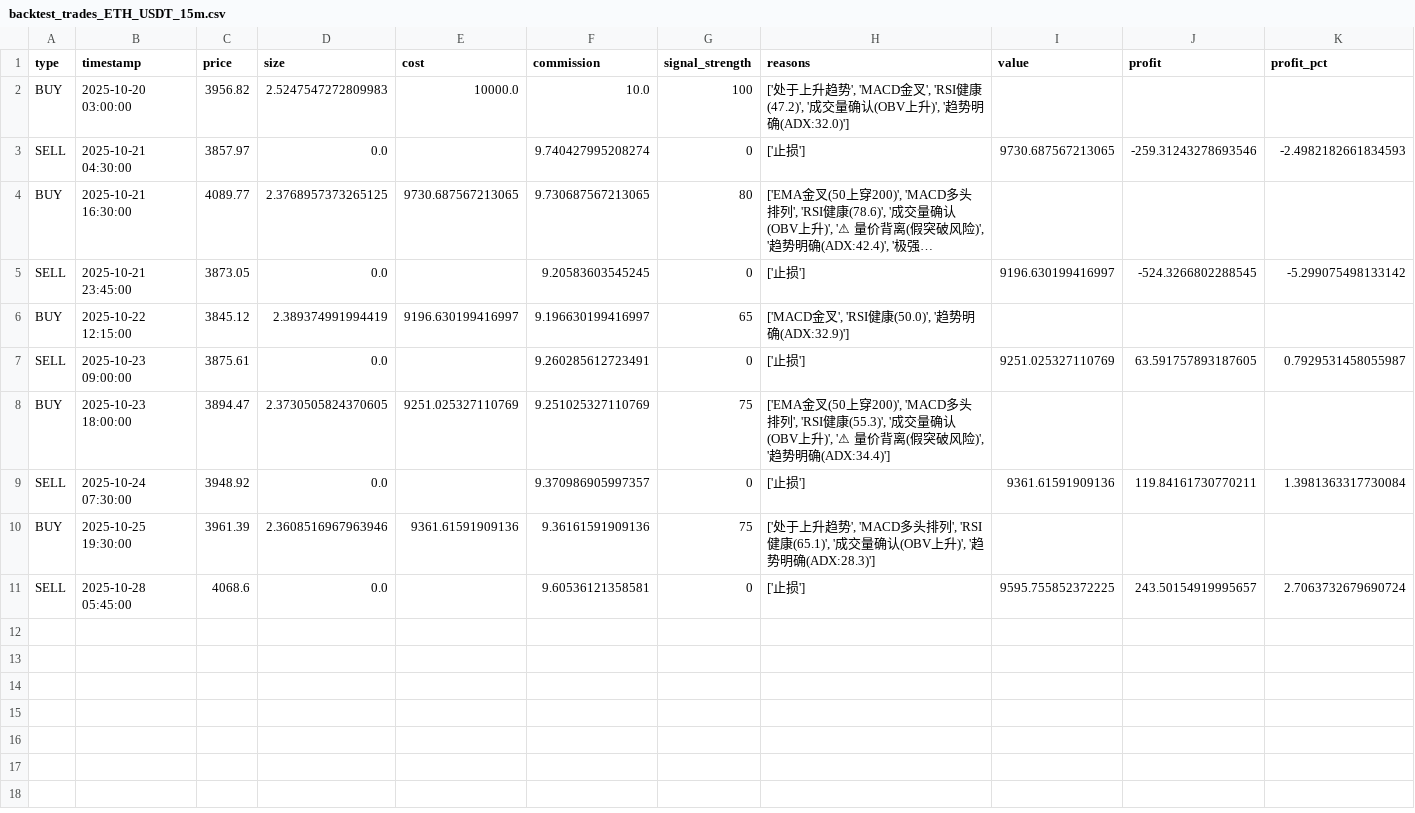
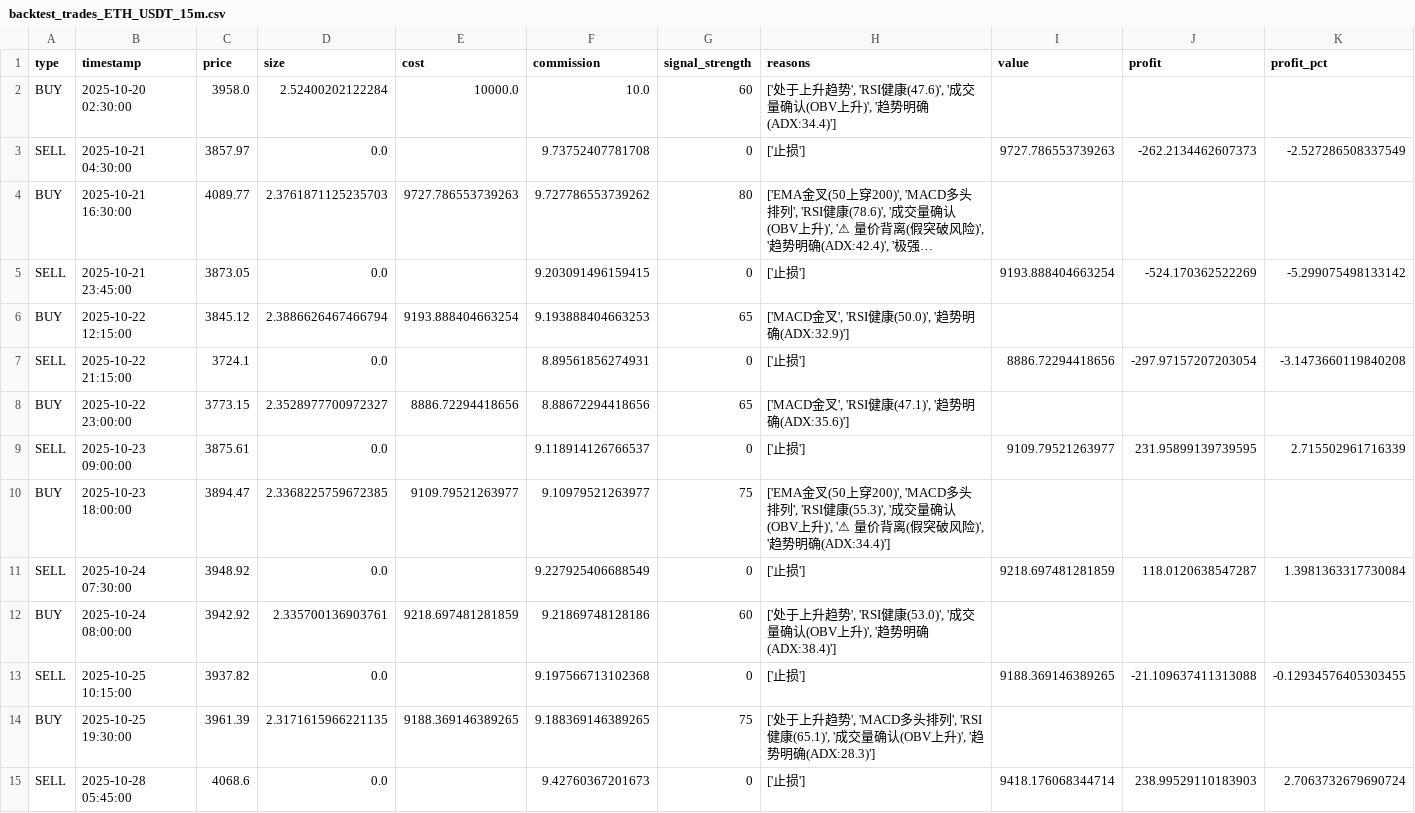
Before and after one commit to hinschow/quant-trading, a CSV file: backtest_results/multi_timeframe/15m/backtest_trades_ETH_USDT_15m.csv, drawn as a sheet; long unchanged cells end in …; addresses are those after the commit; the diff names each change by its address in the sheet, - before the commit and + after, or states it on an @@ line.

```diff
--- a/backtest_results/multi_timeframe/15m/backtest_trades_ETH_USDT_15m.csv
+++ b/backtest_results/multi_timeframe/15m/backtest_trades_ETH_USDT_15m.csv
-B2 (timestamp): 2025-10-20 03:00:00
+B2 (timestamp): 2025-10-20 02:30:00
-C2 (price): 3956.82
+C2 (price): 3958.0
-D2 (size): 2.5247547272809983
+D2 (size): 2.52400202122284
-G2 (signal_strength): 100
+G2 (signal_strength): 60
-H2 (reasons): …升趋势', 'MACD金叉', 'RSI健康(47.2)', '成交量确认(OBV上升)', '趋势明确(ADX:32.0)']
+H2 (reasons): …升趋势', 'RSI健康(47.6)', '成交量确认(OBV上升)', '趋势明确(ADX:34.4)']
-F3 (commission): 9.740427995208274
+F3 (commission): 9.73752407781708
-I3 (value): 9730.687567213065
+I3 (value): 9727.786553739263
-J3 (profit): -259.31243278693546
+J3 (profit): -262.2134462607373
-K3 (profit_pct): -2.4982182661834593
+K3 (profit_pct): -2.527286508337549
-D4 (size): 2.3768957373265125
+D4 (size): 2.3761871125235703
-E4 (cost): 9730.687567213065
+E4 (cost): 9727.786553739263
-F4 (commission): 9.730687567213065
+F4 (commission): 9.727786553739262
-F5 (commission): 9.20583603545245
+F5 (commission): 9.203091496159415
-I5 (value): 9196.630199416997
+I5 (value): 9193.888404663254
-J5 (profit): -524.3266802288545
+J5 (profit): -524.170362522269
-D6 (size): 2.389374991994419
+D6 (size): 2.3886626467466794
-E6 (cost): 9196.630199416997
+E6 (cost): 9193.888404663254
-F6 (commission): 9.196630199416997
+F6 (commission): 9.193888404663253
+row 7: SELL | 2025-10-22 21:15:00 | 3724.1 | 0.0 |  | 8.89561856274931 | 0 | ['止损'] | 8886.72294418656 | -297.97157207203054 | -3.1473660119840208
+row 8: BUY | 2025-10-22 23:00:00 | 3773.15 | 2.3528977700972327 | 8886.72294418656 | 8.88672294418656 | 65 | ['MACD金叉', 'RSI健康(47.1)', '趋势明确(ADX:35.6)']
-F9 (commission): 9.260285612723491
+F9 (commission): 9.118914126766537
-I9 (value): 9251.025327110769
+I9 (value): 9109.79521263977
-J9 (profit): 63.591757893187605
+J9 (profit): 231.95899139739595
-K9 (profit_pct): 0.7929531458055987
+K9 (profit_pct): 2.715502961716339
-D10 (size): 2.3730505824370605
+D10 (size): 2.3368225759672385
-E10 (cost): 9251.025327110769
+E10 (cost): 9109.79521263977
-F10 (commission): 9.251025327110769
+F10 (commission): 9.10979521263977
-F11 (commission): 9.370986905997357
+F11 (commission): 9.227925406688549
-I11 (value): 9361.61591909136
+I11 (value): 9218.697481281859
-J11 (profit): 119.84161730770211
+J11 (profit): 118.0120638547287
+row 12: BUY | 2025-10-24 08:00:00 | 3942.92 | 2.335700136903761 | 9218.697481281859 | 9.21869748128186 | 60 | ['处于上升趋势', 'RSI健康(53.0)', '成交量确认(OBV上升)', '趋势明确(ADX:38.4)']
+row 13: SELL | 2025-10-25 10:15:00 | 3937.82 | 0.0 |  | 9.197566713102368 | 0 | ['止损'] | 9188.369146389265 | -21.109637411313088 | -0.12934576405303455
-D14 (size): 2.3608516967963946
+D14 (size): 2.3171615966221135
-E14 (cost): 9361.61591909136
+E14 (cost): 9188.369146389265
-F14 (commission): 9.36161591909136
+F14 (commission): 9.188369146389265
-F15 (commission): 9.60536121358581
+F15 (commission): 9.42760367201673
-I15 (value): 9595.755852372225
+I15 (value): 9418.176068344714
-J15 (profit): 243.50154919995657
+J15 (profit): 238.99529110183903
```
Also changed, not shown: backtest_results/multi_timeframe/15m/backtest_trades_BTC_USDT_15m.csv, backtest_results/multi_timeframe/15m/backtest_trades_SOL_USDT_15m.csv, 6 other files.
